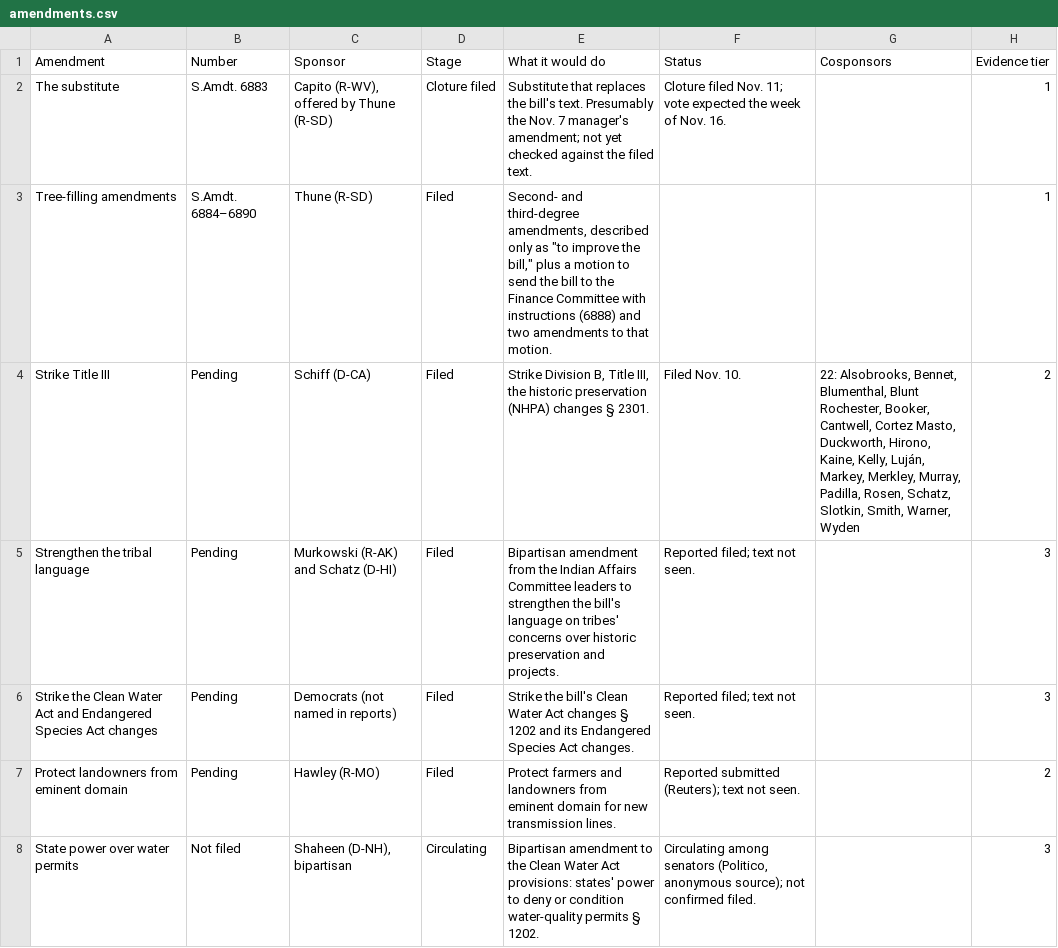
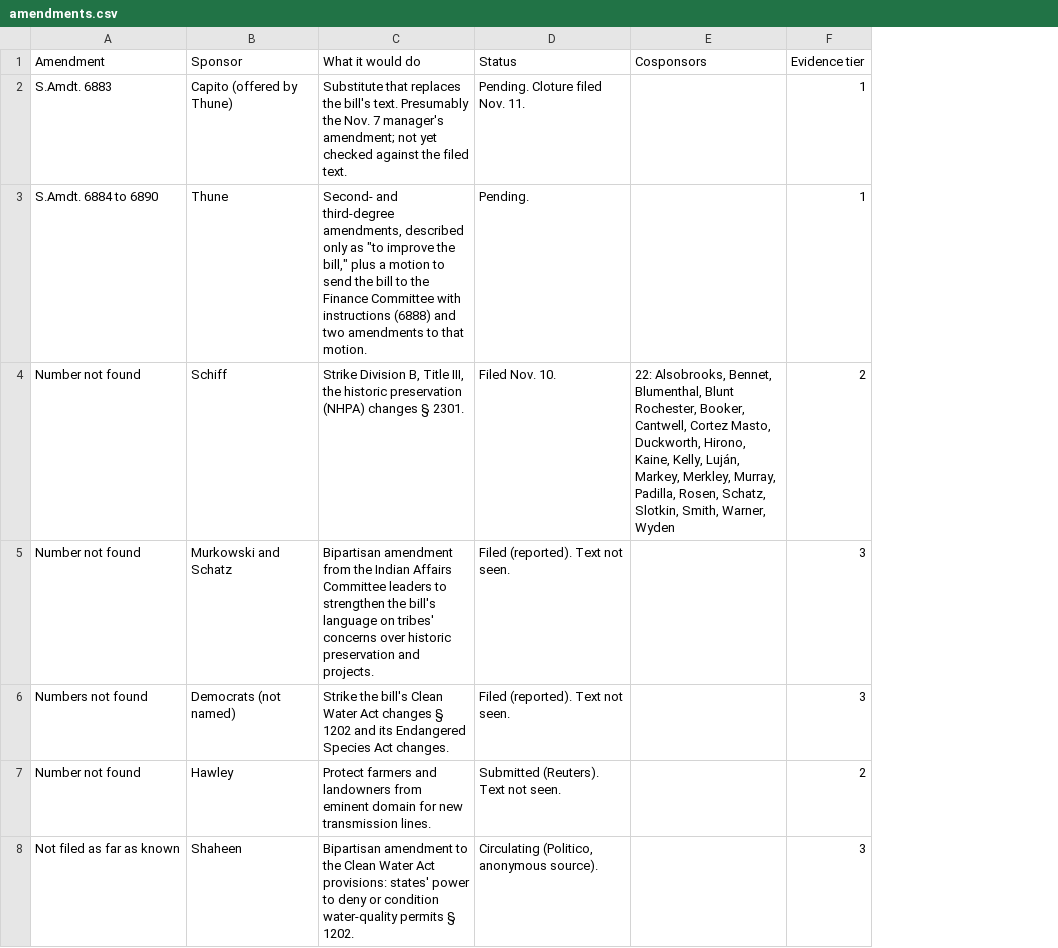
Before and after one commit to parksgc/baaja-scorecard, a CSV file: data/amendments.csv, drawn as a sheet; removed rows and columns are numbered as before the commit, all else as after; the diff names each change by its address in the sheet, - before the commit and + after, or states it on an @@ line.

```diff
--- a/data/amendments.csv
+++ b/data/amendments.csv
-column B (Number), row 2: S.Amdt. 6883; rows 4-8: Pending | Pending | Pending | Pending | Not filed
-column D (Stage), row 2: Cloture filed; rows 4-8: Filed | Filed | Filed | Filed | Circulating
-A2 (Amendment): The substitute
+A2 (Amendment): S.Amdt. 6883
-B2 (Sponsor): Capito (R-WV), offered by Thune (R-SD)
+B2 (Sponsor): Capito (offered by Thune)
-D2 (Status): Cloture filed Nov. 11; vote expected the week of Nov. 16.
+D2 (Status): Pending. Cloture filed Nov. 11.
-row 3: Tree-filling amendments | S.Amdt. 6884–6890 | Thune (R-SD) | Filed | Second- and third-degree amendments, described only as "to improve the bill," plus a motion to send the bill to the Finance Committee with instructions (6888) and two amendments to that motion. |  |  | 1
+row 3: S.Amdt. 6884 to 6890 | Thune | Second- and third-degree amendments, described only as "to improve the bill," plus a motion to send the bill to the Finance Committee with instructions (6888) and two amendments to that motion. | Pending. |  | 1
-A4 (Amendment): Strike Title III
+A4 (Amendment): Number not found
-B4 (Sponsor): Schiff (D-CA)
+B4 (Sponsor): Schiff
-A5 (Amendment): Strengthen the tribal language
+A5 (Amendment): Number not found
-B5 (Sponsor): Murkowski (R-AK) and Schatz (D-HI)
+B5 (Sponsor): Murkowski and Schatz
-D5:D6 (Status): Reported filed; text not seen.
+D5:D6 (Status): Filed (reported). Text not seen.
-A6 (Amendment): Strike the Clean Water Act and Endangered Species Act changes
+A6 (Amendment): Numbers not found
-B6 (Sponsor): Democrats (not named in reports)
+B6 (Sponsor): Democrats (not named)
-A7 (Amendment): Protect landowners from eminent domain
+A7 (Amendment): Number not found
-B7 (Sponsor): Hawley (R-MO)
+B7 (Sponsor): Hawley
-D7 (Status): Reported submitted (Reuters); text not seen.
+D7 (Status): Submitted (Reuters). Text not seen.
-A8 (Amendment): State power over water permits
+A8 (Amendment): Not filed as far as known
-B8 (Sponsor): Shaheen (D-NH), bipartisan
+B8 (Sponsor): Shaheen
-D8 (Status): Circulating among senators (Politico, anonymous source); not confirmed filed.
+D8 (Status): Circulating (Politico, anonymous source).
```
Also changed, not shown: 2 other files.
